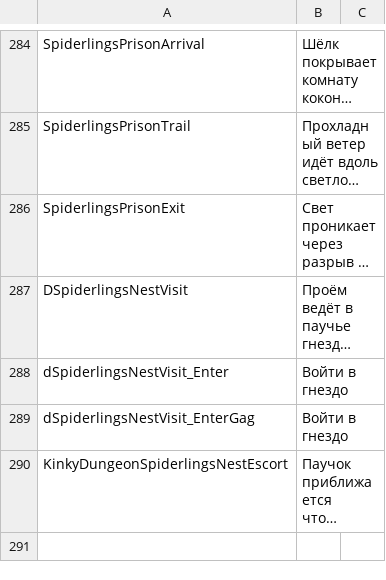
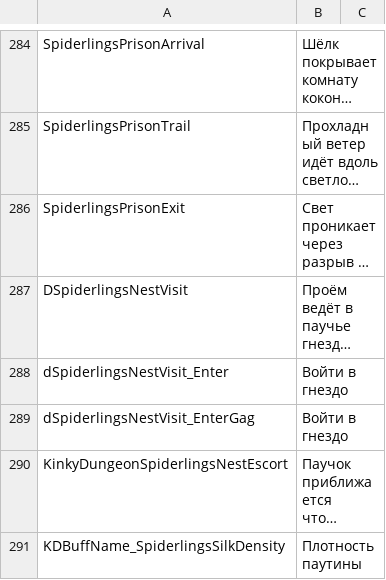
Before and after one commit to duromumuyazu74-rgb/Spiderlings, a CSV file: KinkyDungeon-Spiderlings/SpiderlingsRU.csv, drawn as a sheet; only a part is shown, gaps mark what is left out; long unchanged cells end in …; the diff covers the shown part only; the diff names each change by its address in the sheet, - before the commit and + after, or states it on an @@ line.

Commit message:
feat(prison): add persistent silk density and task-driven rest
Refs #163

```diff
--- a/KinkyDungeon-Spiderlings/SpiderlingsRU.csv
+++ b/KinkyDungeon-Spiderlings/SpiderlingsRU.csv
+row 291: KDBuffName_SpiderlingsSilkDensity | Плотность паутины
```
Also changed, not shown: 1 added row elsewhere in this file, KinkyDungeon-Spiderlings/SpiderlingsCN.csv, KinkyDungeon-Spiderlings/SpiderlingsES.csv, 40 other files.
